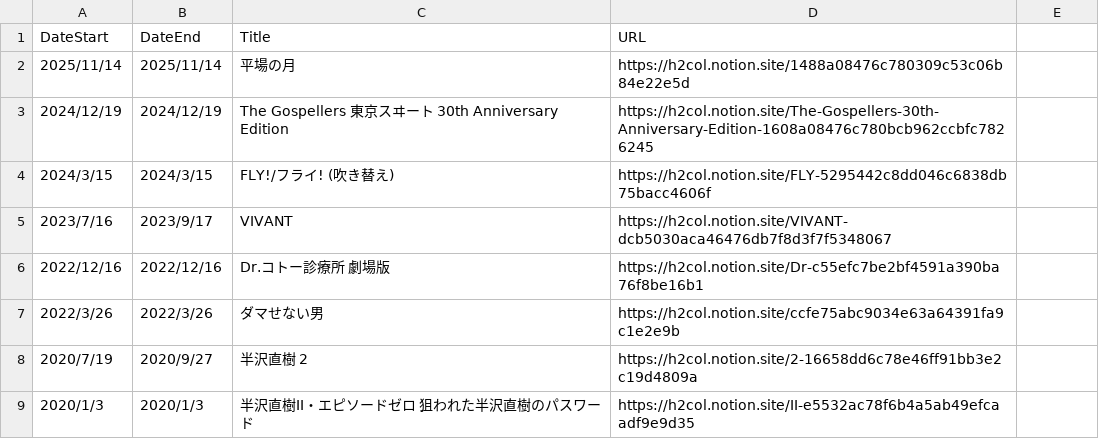
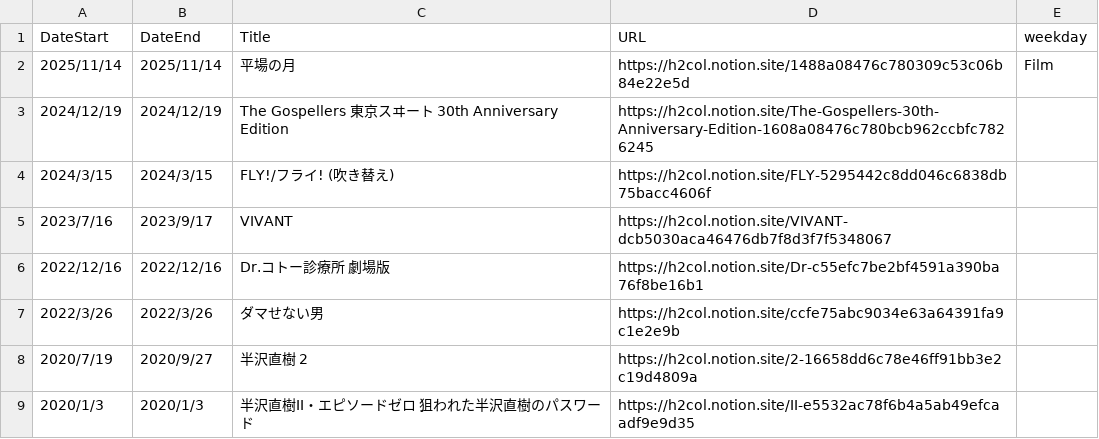
Before and after one commit to skmstdb/skmstdb.github.io, a CSV file: data/data.csv, drawn as a sheet; only a part is shown.

Commit message:
Update data.csv

```diff
--- a/data/data.csv
+++ b/data/data.csv
@@ -1,3 +1,3 @@
-DateStart,DateEnd,Title,URL
-2025/11/14,2025/11/14,平場の月,https://h2col.notion.site/1488a08476c780309c53c06b84e22e5d
+DateStart,DateEnd,Title,URL,weekday
+2025/11/14,2025/11/14,平場の月,https://h2col.notion.site/1488a08476c780309c53c06b84e22e5d,Film
 2024/12/19,2024/12/19,The Gospellers 東京スヰート 30th Anniversary Edition,https://h2col.notion.site/The-Gospellers-30th-Anniversary-Edition-1608a08476c780bcb962ccbfc7826245
```
